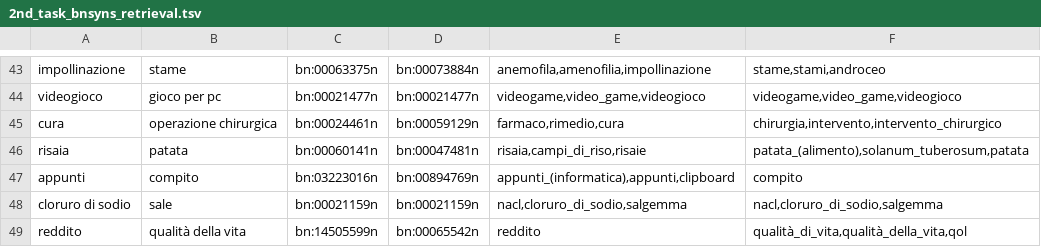
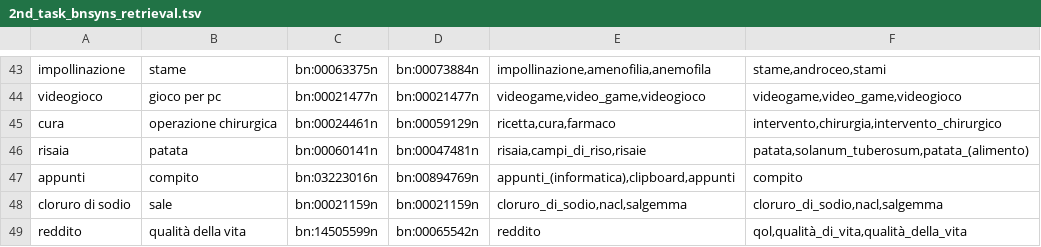
Before and after one commit to VittorioParagallo/tln-1920, a TSV file: part2/exercise4/output/2nd_task_bnsyns_retrieval.tsv, drawn as a sheet; only a part is shown, gaps mark what is left out; the diff covers the shown part only; the diff names each change by its address in the sheet, - before the commit and + after, or states it on an @@ line.

```diff
--- a/part2/exercise4/output/2nd_task_bnsyns_retrieval.tsv
+++ b/part2/exercise4/output/2nd_task_bnsyns_retrieval.tsv
-E43: anemofila,amenofilia,impollinazione
+E43: impollinazione,amenofilia,anemofila
-F43: stame,stami,androceo
+F43: stame,androceo,stami
-E45: farmaco,rimedio,cura
+E45: ricetta,cura,farmaco
-F45: chirurgia,intervento,intervento_chirurgico
+F45: intervento,chirurgia,intervento_chirurgico
-F46: patata_(alimento),solanum_tuberosum,patata
+F46: patata,solanum_tuberosum,patata_(alimento)
-E47: appunti_(informatica),appunti,clipboard
+E47: appunti_(informatica),clipboard,appunti
-E48: nacl,cloruro_di_sodio,salgemma
+E48: cloruro_di_sodio,nacl,salgemma
-F48: nacl,cloruro_di_sodio,salgemma
+F48: cloruro_di_sodio,nacl,salgemma
-F49: qualità_di_vita,qualità_della_vita,qol
+F49: qol,qualità_di_vita,qualità_della_vita
```
Also changed, not shown: 62 edited cells elsewhere in this file, 3 other files.
